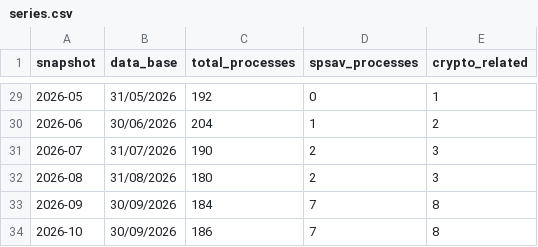
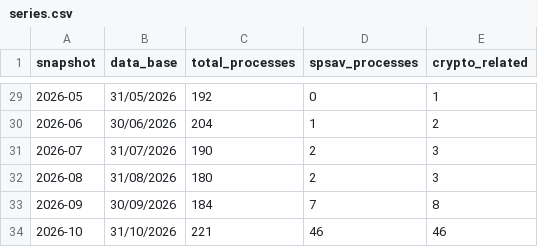
Before and after one commit to vasptracker/vasptracker-data, a CSV file: data/br/series.csv, drawn as a sheet; only a part is shown, gaps mark what is left out.

Commit message:
Data snapshot 2026-11-18 (v1.1.0)

```diff
--- a/data/br/series.csv
+++ b/data/br/series.csv
@@ -33,2 +33,2 @@ snapshot,data_base,total_processes,spsav_processes,crypto_related
 2026-09,30/09/2026,184,7,8
-2026-10,30/09/2026,186,7,8
+2026-10,31/10/2026,221,46,46
```
Also changed, not shown: 8 other files.
